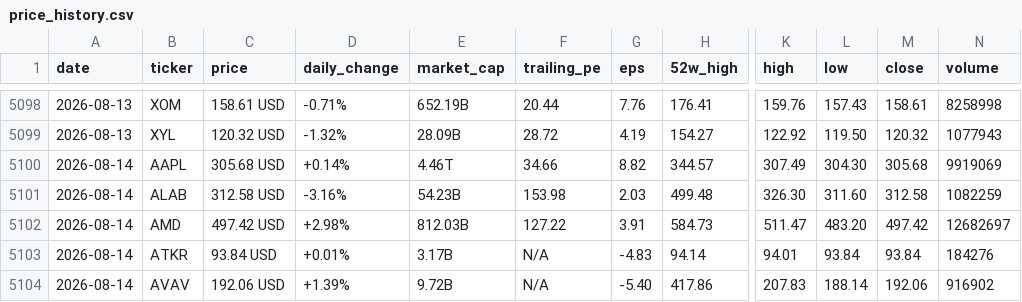
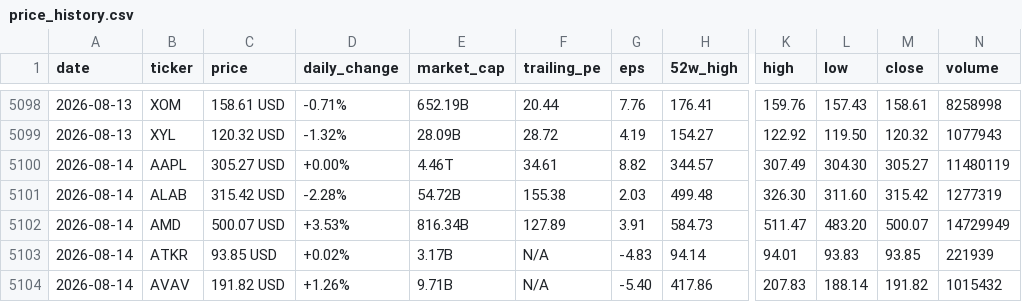
Before and after one commit to parkjunhee0510/pkrich, a CSV file: output/data/price_history.csv, drawn as a sheet; only a part is shown, gaps mark what is left out; the diff covers the shown part only; the diff names each change by its address in the sheet, - before the commit and + after, or states it on an @@ line.

```diff
--- a/output/data/price_history.csv
+++ b/output/data/price_history.csv
-C5100 (price): 305.68 USD
+C5100 (price): 305.27 USD
-D5100 (daily_change): +0.14%
+D5100 (daily_change): +0.00%
-F5100 (trailing_pe): 34.66
+F5100 (trailing_pe): 34.61
-M5100 (close): 305.68
+M5100 (close): 305.27
-N5100 (volume): 9919069
+N5100 (volume): 11480119
-C5101 (price): 312.58 USD
+C5101 (price): 315.42 USD
-D5101 (daily_change): -3.16%
+D5101 (daily_change): -2.28%
-E5101 (market_cap): 54.23B
+E5101 (market_cap): 54.72B
-F5101 (trailing_pe): 153.98
+F5101 (trailing_pe): 155.38
-M5101 (close): 312.58
+M5101 (close): 315.42
-N5101 (volume): 1082259
+N5101 (volume): 1277319
-C5102 (price): 497.42 USD
+C5102 (price): 500.07 USD
-D5102 (daily_change): +2.98%
+D5102 (daily_change): +3.53%
-E5102 (market_cap): 812.03B
+E5102 (market_cap): 816.34B
-F5102 (trailing_pe): 127.22
+F5102 (trailing_pe): 127.89
-M5102 (close): 497.42
+M5102 (close): 500.07
-N5102 (volume): 12682697
+N5102 (volume): 14729949
-C5103 (price): 93.84 USD
+C5103 (price): 93.85 USD
-D5103 (daily_change): +0.01%
+D5103 (daily_change): +0.02%
-L5103 (low): 93.84
+L5103 (low): 93.83
-M5103 (close): 93.84
+M5103 (close): 93.85
-N5103 (volume): 184276
+N5103 (volume): 221939
-C5104 (price): 192.06 USD
+C5104 (price): 191.82 USD
-D5104 (daily_change): +1.39%
+D5104 (daily_change): +1.26%
-E5104 (market_cap): 9.72B
+E5104 (market_cap): 9.71B
-M5104 (close): 192.06
+M5104 (close): 191.82
-N5104 (volume): 916902
+N5104 (volume): 1015432
```
Also changed, not shown: 122 edited cells elsewhere in this file, 52 other files.
